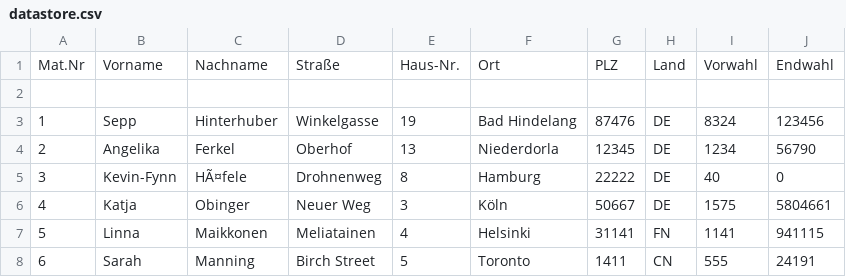
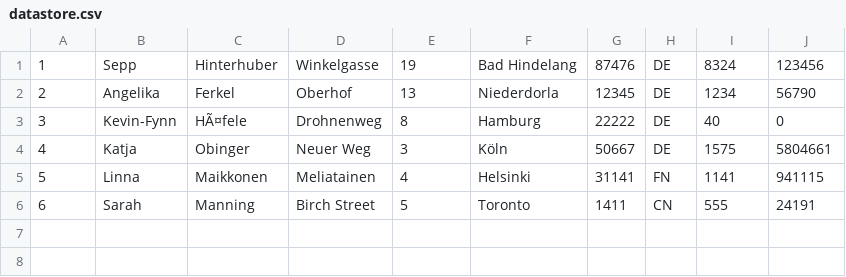
Before and after one commit to Kikinomini/Programmentwurf, a CSV file: https/github.com/Kikinomini/Programmentwurf.git/Programmentwurf/src/de/dhbw/it2016/pe/datastore.csv, drawn as a sheet; the diff names each change by its address in the sheet, - before the commit and + after, or states it on an @@ line.

```diff
--- a/https/github.com/Kikinomini/Programmentwurf.git/Programmentwurf/src/de/dhbw/it2016/pe/datastore.csv
+++ b/https/github.com/Kikinomini/Programmentwurf.git/Programmentwurf/src/de/dhbw/it2016/pe/datastore.csv
-row 1: Mat.Nr | Vorname | Nachname | Straße | Haus-Nr. | Ort | PLZ | Land | Vorwahl | Endwahl
-row 2: (empty)
```
Also changed, not shown: 1 other file.
